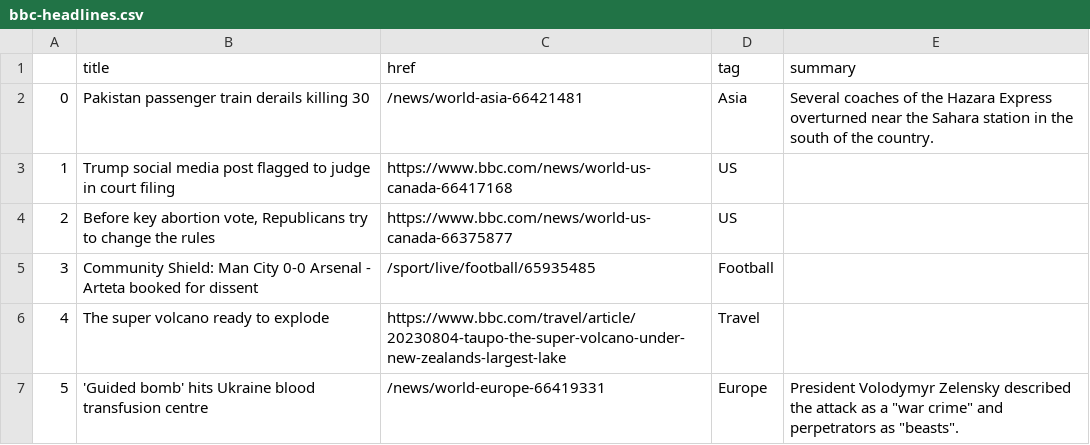
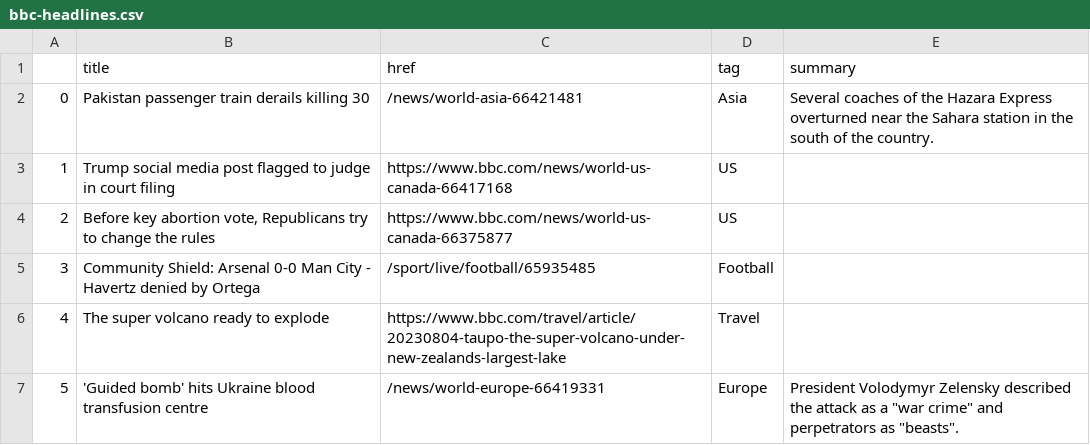
Before and after one commit to jbolster252/scraper.py, a CSV file: bbc-headlines.csv, drawn as a sheet; only a part is shown.

```diff
--- a/bbc-headlines.csv
+++ b/bbc-headlines.csv
@@ -4,3 +4,3 @@
 2,"Before key abortion vote, Republicans try to change the rules",https://www.bbc.com/news/world-us-canada-66375877,US,
-3,Community Shield: Man City 0-0 Arsenal - Arteta booked for dissent,/sport/live/football/65935485,Football,
+3,Community Shield: Arsenal 0-0 Man City - Havertz denied by Ortega,/sport/live/football/65935485,Football,
 4,The super volcano ready to explode,https://www.bbc.com/travel/article/20230804-taupo-the-super-volcano-under-new-zealands-largest-lake,Travel,
```
